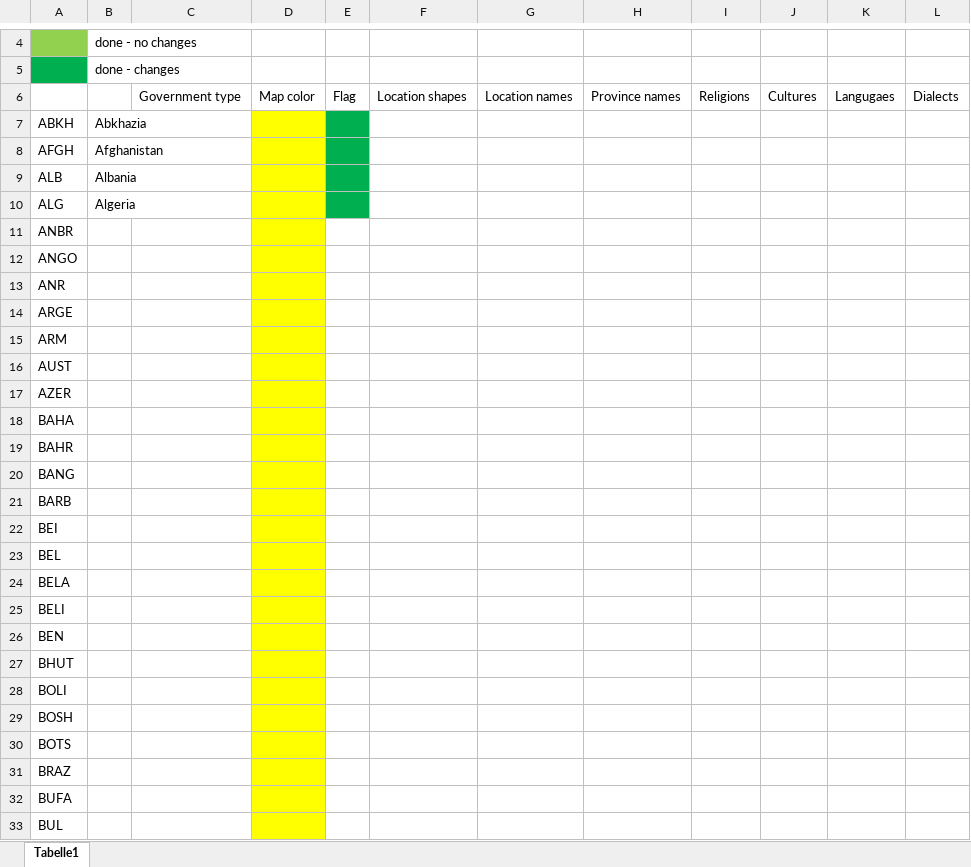
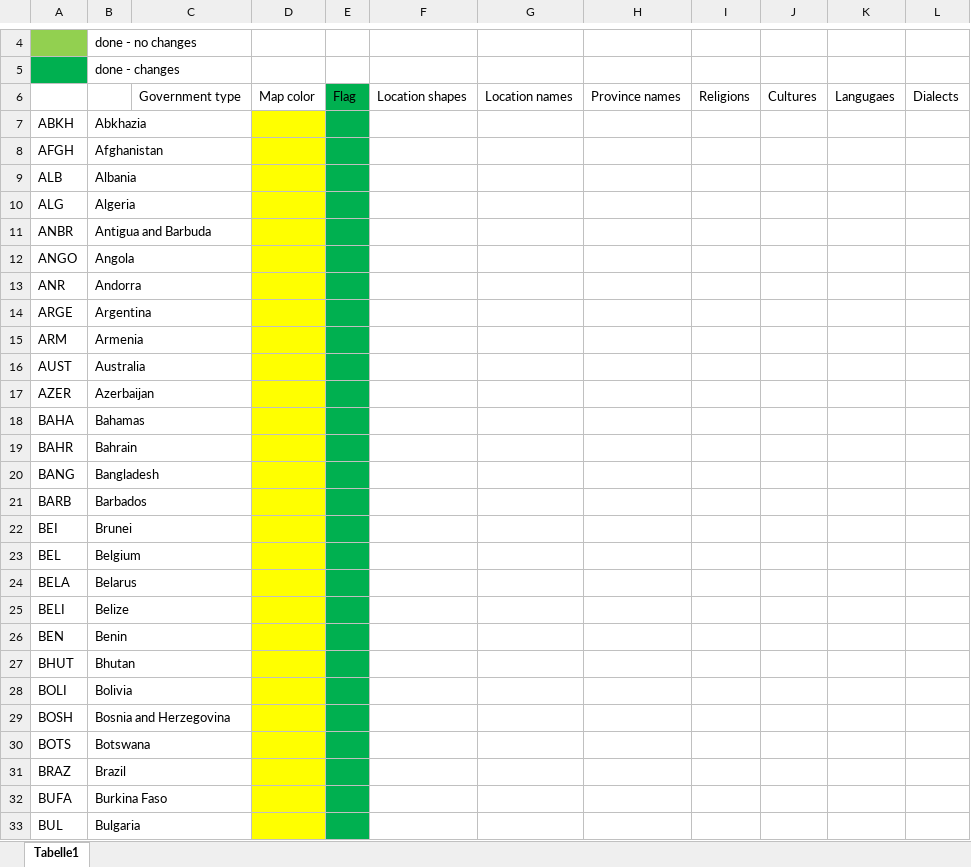
Before and after one commit to ZorangeSaft/Modern-Day-Mod, an Excel workbook: countries_progress.xlsx, sheet Tabelle1, drawn as a sheet; only a part is shown, gaps mark what is left out; values as stored, in another font and other column widths than the file's, no borders; the diff covers the shown part only; the diff names each change by its address in the sheet, - before the commit and + after, or states it on an @@ line.

Commit message:
Added names of countries and updated flag status

```diff
--- a/countries_progress.xlsx (sheet Tabelle1)
+++ b/countries_progress.xlsx (sheet Tabelle1)
-E6 fill: none
+E6 fill: #00B050
-B11: (empty)
+B11: Antigua and Barbuda
-E11:E33 fill: none
+E11:E33 fill: #00B050
-B12: (empty)
+B12: Angola
-B13: (empty)
+B13: Andorra
-B14: (empty)
+B14: Argentina
-B15: (empty)
+B15: Armenia
-B16: (empty)
+B16: Australia
-B17: (empty)
+B17: Azerbaijan
-B18: (empty)
+B18: Bahamas
-B19: (empty)
+B19: Bahrain
-B20: (empty)
+B20: Bangladesh
-B21: (empty)
+B21: Barbados
-B22: (empty)
+B22: Brunei
-B23: (empty)
+B23: Belgium
-B24: (empty)
+B24: Belarus
-B25: (empty)
+B25: Belize
-B26: (empty)
+B26: Benin
-B27: (empty)
+B27: Bhutan
-B28: (empty)
+B28: Bolivia
-B29: (empty)
+B29: Bosnia and Herzegovina
-B30: (empty)
+B30: Botswana
-B31: (empty)
+B31: Brazil
-B32: (empty)
+B32: Burkina Faso
-B33: (empty)
+B33: Bulgaria
```
Also changed, not shown: 169 edited cells and cell formats elsewhere in this sheet.
